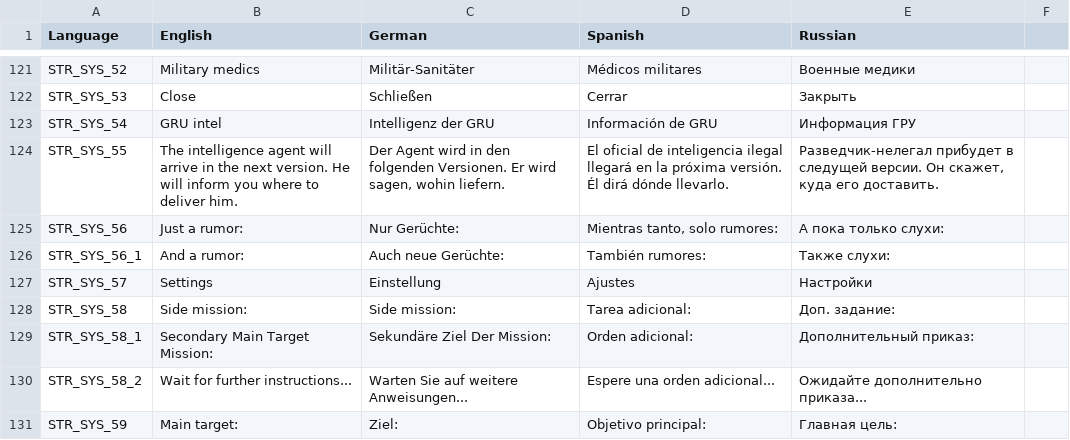
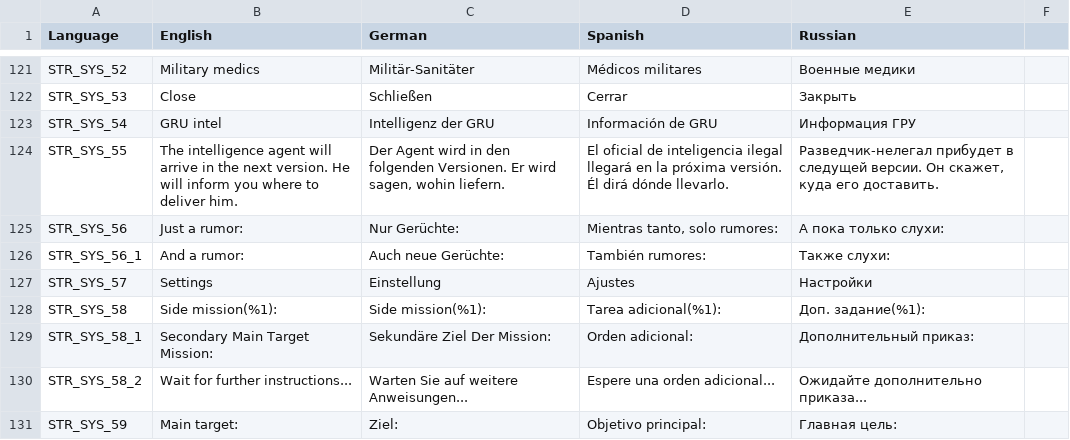
Before and after one commit to sygsky/Domination-for-Red-Engineers-server, a CSV file: stringtable.csv, drawn as a sheet; only a part is shown, gaps mark what is left out.

```diff
--- a/stringtable.csv
+++ b/stringtable.csv
@@ -127,3 +127,3 @@ STR_SYS_56_1,And a rumor:,Auch neue Gerüchte:,También rumores:,Также сл
 STR_SYS_57,Settings,Einstellung,Ajustes,Настройки
-STR_SYS_58,Side mission:,Side mission:,Tarea adicional:,Доп. задание:
+STR_SYS_58,Side mission(%1):,Side mission(%1):,Tarea adicional(%1):,Доп. задание(%1):
 STR_SYS_58_1,Secondary Main Target Mission:,Sekundäre Ziel Der Mission:,Orden adicional:,Дополнительный приказ:
```
Also changed, not shown: 9 other files.
